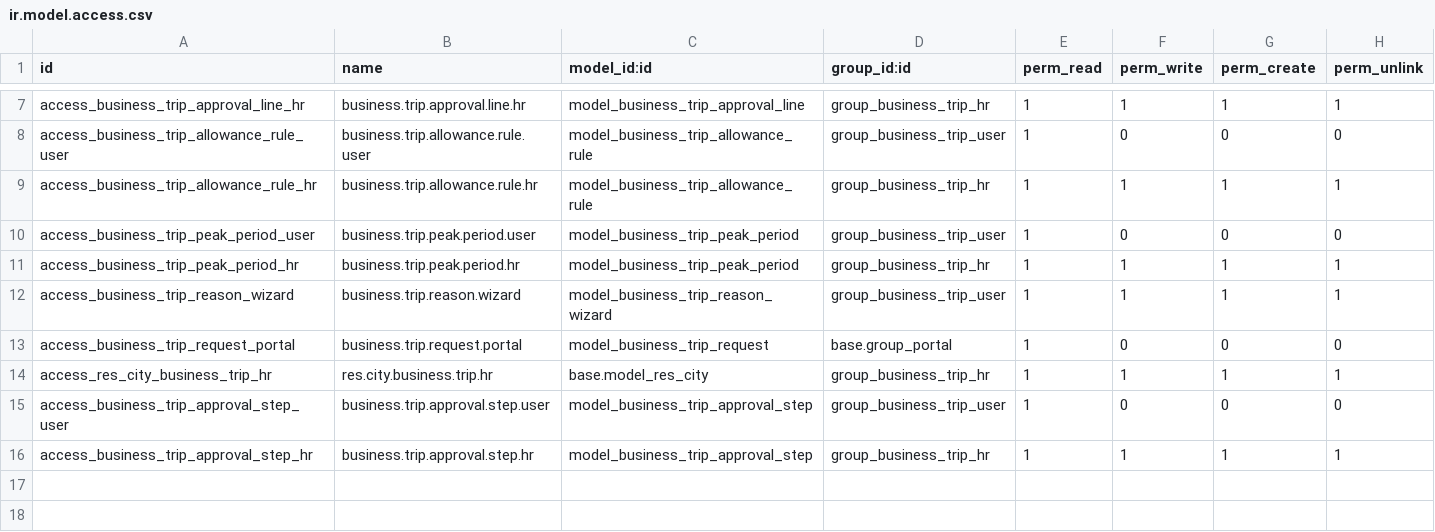
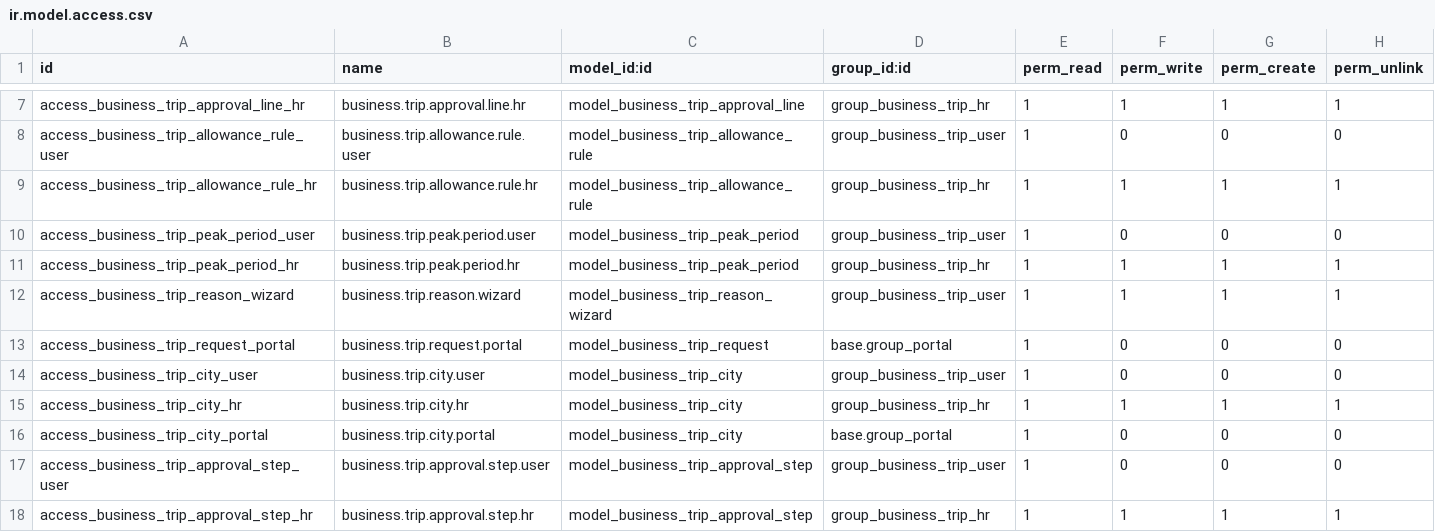
Before and after one commit to naizu19/Python-Development, a CSV file: business_trip_request/security/ir.model.access.csv, drawn as a sheet; only a part is shown, gaps mark what is left out.

```diff
--- a/business_trip_request/security/ir.model.access.csv
+++ b/business_trip_request/security/ir.model.access.csv
@@ -13,3 +13,5 @@ access_business_trip_reason_wizard,business.trip.reason.wizard,model_business_tr
 access_business_trip_request_portal,business.trip.request.portal,model_business_trip_request,base.group_portal,1,0,0,0
-access_res_city_business_trip_hr,res.city.business.trip.hr,base.model_res_city,group_business_trip_hr,1,1,1,1
+access_business_trip_city_user,business.trip.city.user,model_business_trip_city,group_business_trip_user,1,0,0,0
+access_business_trip_city_hr,business.trip.city.hr,model_business_trip_city,group_business_trip_hr,1,1,1,1
+access_business_trip_city_portal,business.trip.city.portal,model_business_trip_city,base.group_portal,1,0,0,0
 access_business_trip_approval_step_user,business.trip.approval.step.user,model_business_trip_approval_step,group_business_trip_user,1,0,0,0
```
Also changed, not shown: 7 other files.
